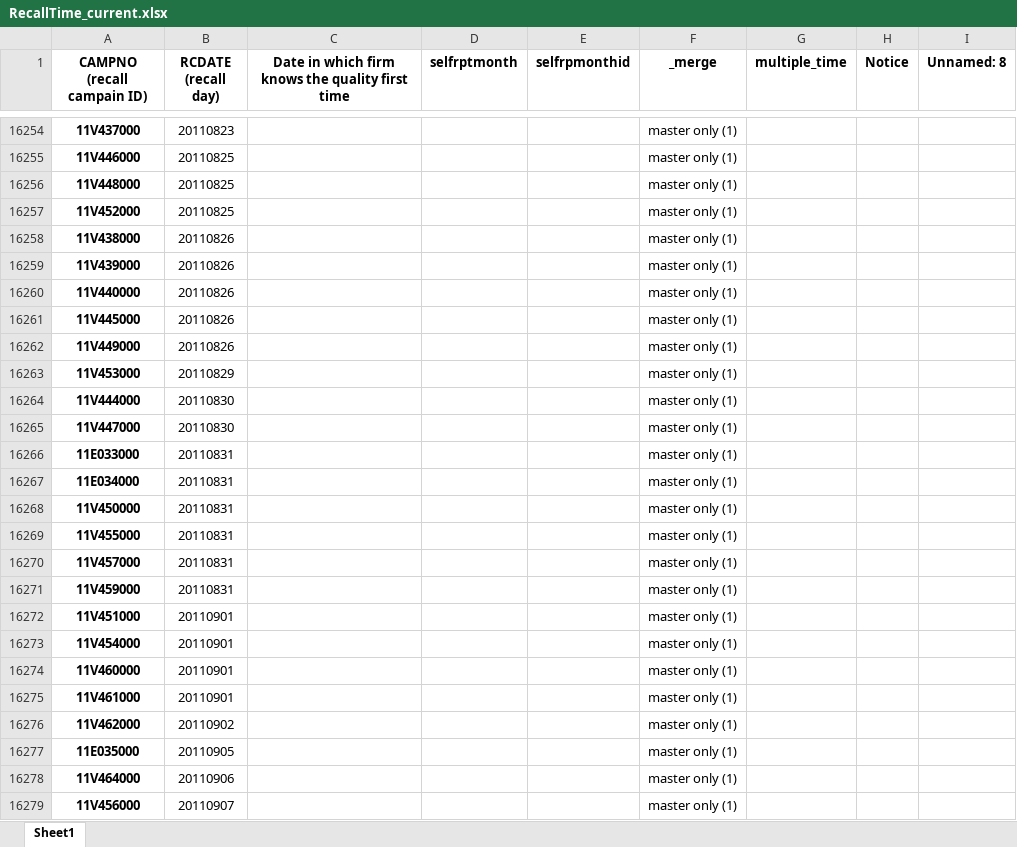
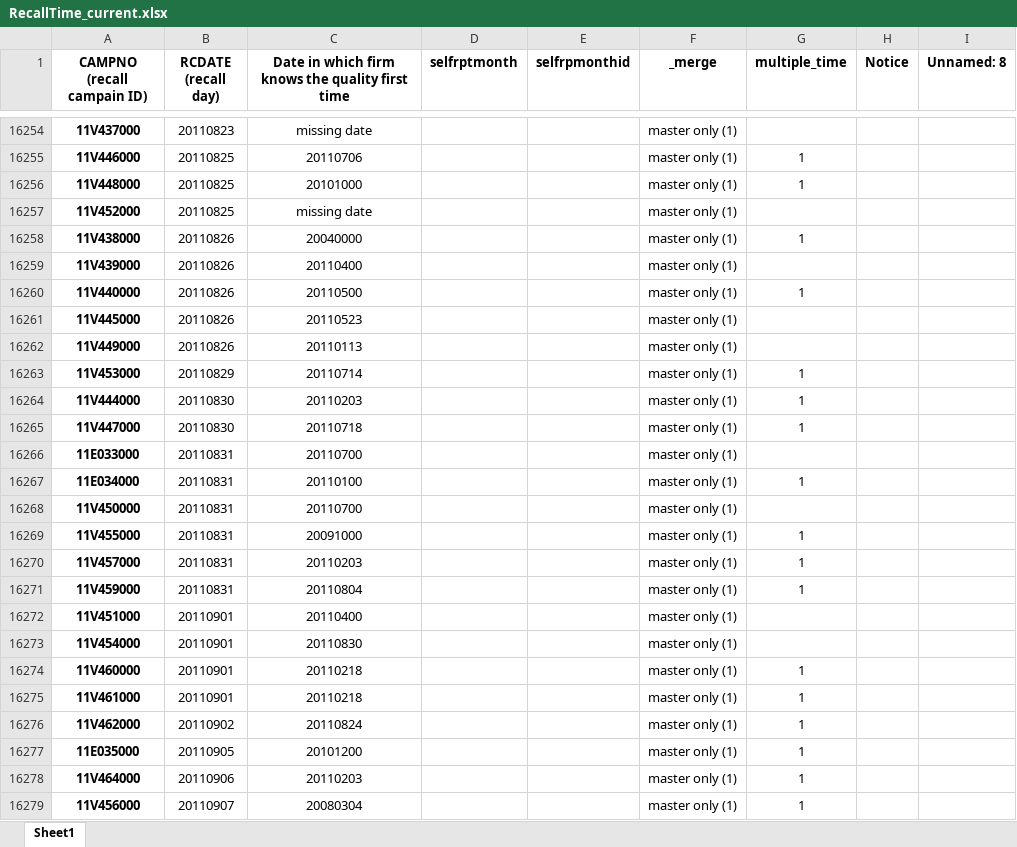
Before and after one commit to omnikdy/ra_file, an Excel workbook: RecallTime_current.xlsx, sheet Sheet1, drawn as a sheet; only a part is shown, gaps mark what is left out; values as stored, in another font and other column widths than the file's, no borders; the diff covers the shown part only; the diff names each change by its address in the sheet, - before the commit and + after, or states it on an @@ line.

```diff
--- a/RecallTime_current.xlsx (sheet Sheet1)
+++ b/RecallTime_current.xlsx (sheet Sheet1)
-C16254: (empty)
+C16254: missing date
-C16255: (empty)
+C16255: 20110706
-G16255:G16256 (multiple_time): (empty)
+G16255:G16256 (multiple_time): 1
-C16256: (empty)
+C16256: 20101000
-C16257: (empty)
+C16257: missing date
-C16258: (empty)
+C16258: 20040000
-G16258 (multiple_time): (empty)
+G16258 (multiple_time): 1
-C16259: (empty)
+C16259: 20110400
-C16260: (empty)
+C16260: 20110500
-G16260 (multiple_time): (empty)
+G16260 (multiple_time): 1
-C16261: (empty)
+C16261: 20110523
-C16262: (empty)
+C16262: 20110113
-C16263: (empty)
+C16263: 20110714
-G16263:G16265 (multiple_time): (empty)
+G16263:G16265 (multiple_time): 1
-C16264: (empty)
+C16264: 20110203
-C16265: (empty)
+C16265: 20110718
-C16266: (empty)
+C16266: 20110700
-C16267: (empty)
+C16267: 20110100
-G16267 (multiple_time): (empty)
+G16267 (multiple_time): 1
-C16268: (empty)
+C16268: 20110700
-C16269: (empty)
+C16269: 20091000
-G16269:G16271 (multiple_time): (empty)
+G16269:G16271 (multiple_time): 1
-C16270: (empty)
+C16270: 20110203
-C16271: (empty)
+C16271: 20110804
-C16272: (empty)
+C16272: 20110400
-C16273: (empty)
+C16273: 20110830
-C16274:C16275: (empty)
+C16274:C16275: 20110218
-G16274:G16279 (multiple_time): (empty)
+G16274:G16279 (multiple_time): 1
-C16276: (empty)
+C16276: 20110824
-C16277: (empty)
+C16277: 20101200
-C16278: (empty)
+C16278: 20110203
-C16279: (empty)
+C16279: 20080304
```
Also changed, not shown: 1328 edited cells and cell formats elsewhere in this sheet, 1 other file.
